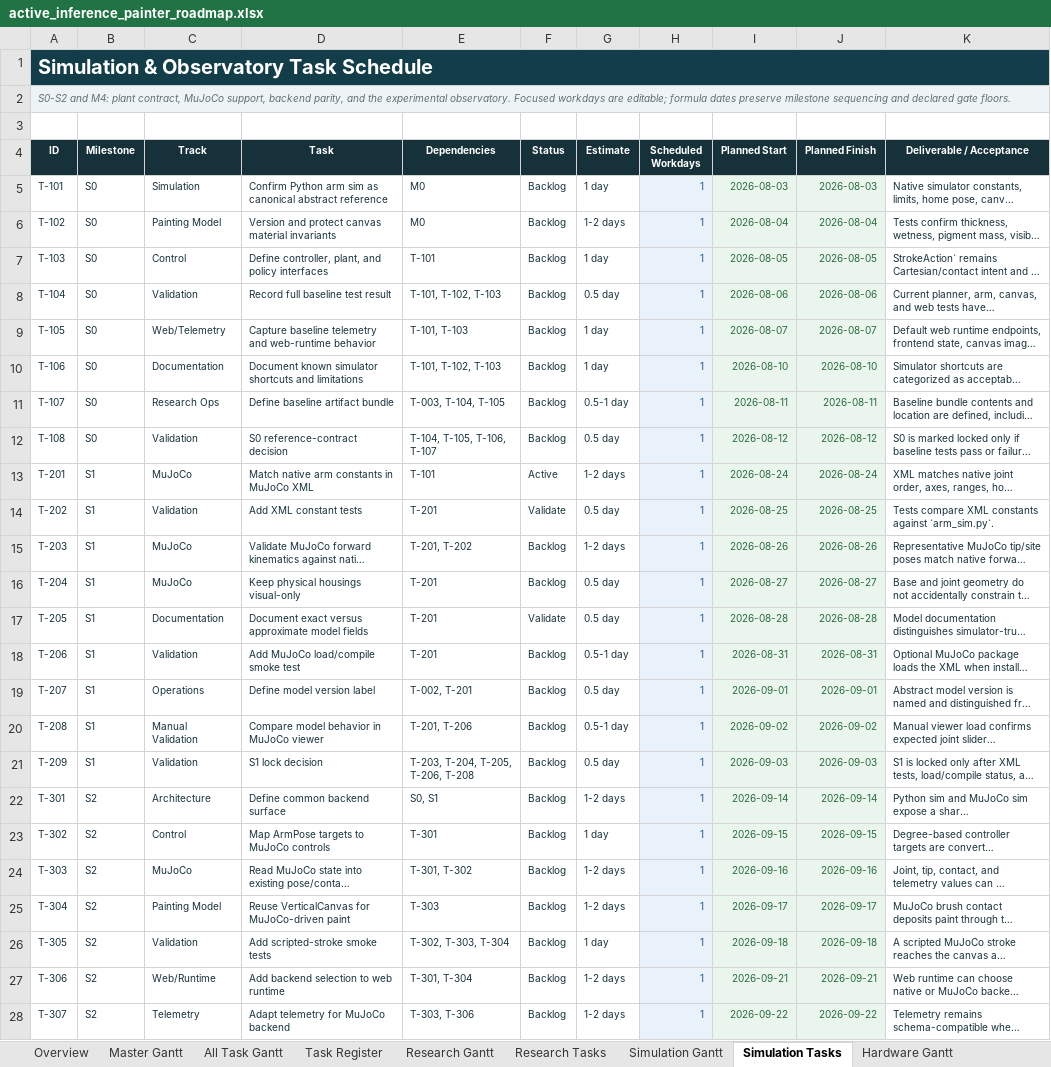
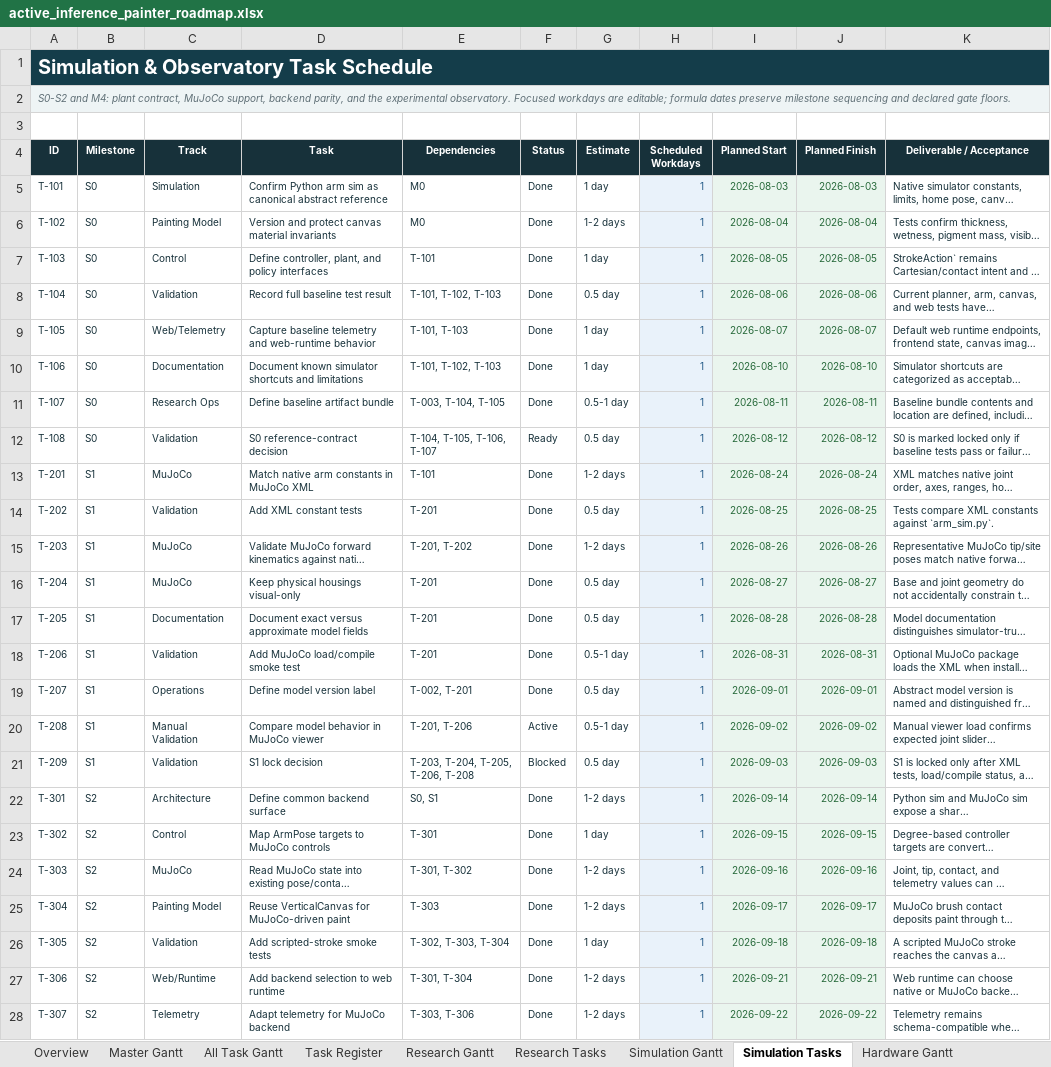
Before and after one commit to jacksonhill126/Active-Inference-Painter, an Excel workbook: planning/active_inference_painter_roadmap.xlsx, sheet Simulation Tasks, drawn as a sheet; only a part is shown; long unchanged cells end in …; values as stored, in another font and other column widths than the file's, no borders; table styles not drawn; the diff covers the shown part only; the diff names each change by its address in the sheet, - before the commit and + after, or states it on an @@ line.

```diff
--- a/planning/active_inference_painter_roadmap.xlsx (sheet Simulation Tasks)
+++ b/planning/active_inference_painter_roadmap.xlsx (sheet Simulation Tasks)
-F5:F11 (Status): Backlog
+F5:F11 (Status): Done
-F12 (Status): Backlog
+F12 (Status): Ready
-F13 (Status): Active
+F13 (Status): Done
-F14 (Status): Validate
+F14 (Status): Done
-F15:F16 (Status): Backlog
+F15:F16 (Status): Done
-F17 (Status): Validate
+F17 (Status): Done
-F18:F19 (Status): Backlog
+F18:F19 (Status): Done
-F20 (Status): Backlog
+F20 (Status): Active
-F21 (Status): Backlog
+F21 (Status): Blocked
-F22:F28 (Status): Backlog
+F22:F28 (Status): Done
```
Also changed, not shown: 3 edited cells elsewhere in this sheet, sheet Task Register, sheet All Task Gantt, sheet Research Tasks, sheet Simulation Gantt, sheet Research Gantt, sheet Master Gantt, 4 more sheets, formulas that keep their value, 47 other files.
